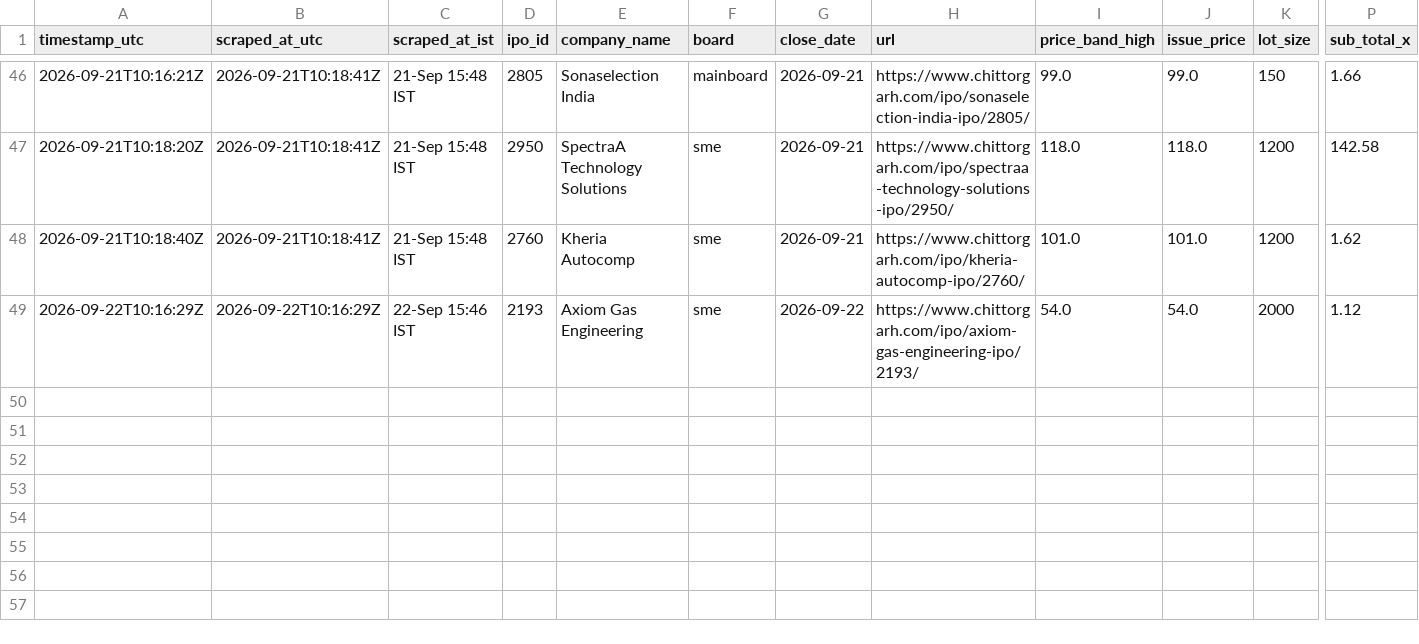
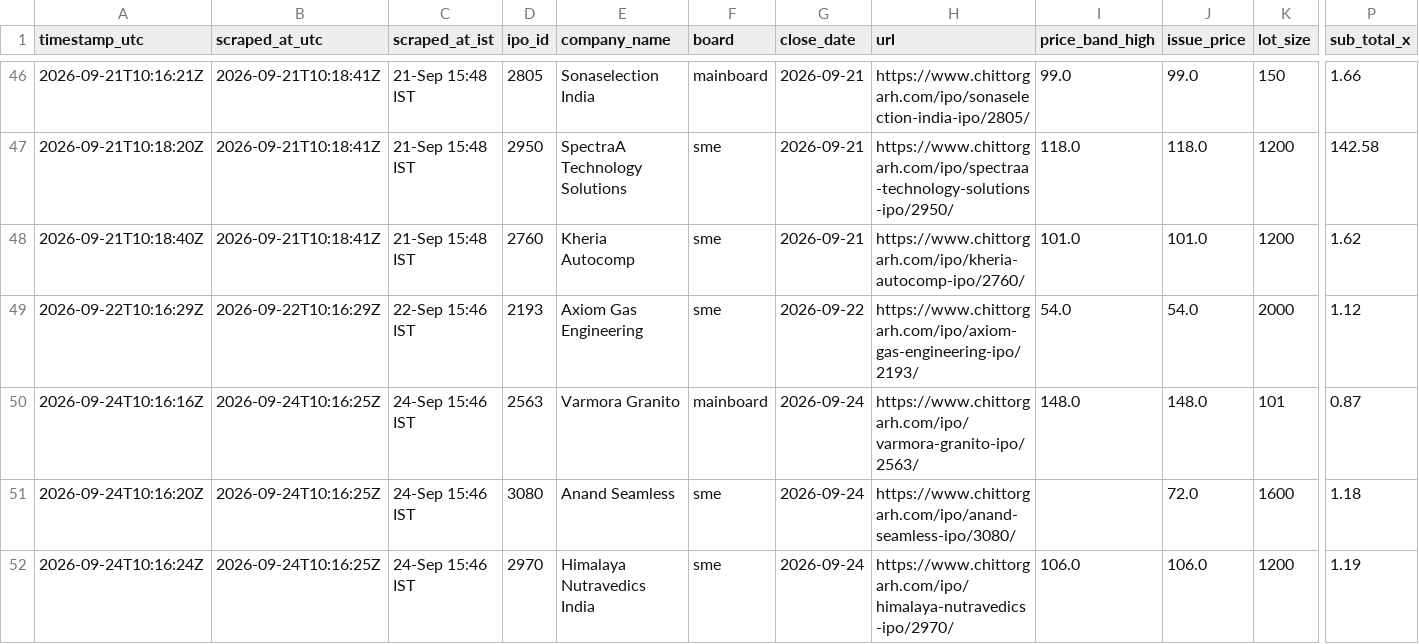
Before and after one commit to Vaibhav-162/money-monkey, a CSV file: data/live_audit_log.csv, drawn as a sheet; only a part is shown, gaps mark what is left out; rows hold the shown columns only; the diff names each change by its address in the sheet, - before the commit and + after, or states it on an @@ line.

```diff
--- a/data/live_audit_log.csv
+++ b/data/live_audit_log.csv
+row 50: 2026-09-24T10:16:16Z | 2026-09-24T10:16:25Z | 24-Sep 15:46 IST | 2563 | Varmora Granito | mainboard | 2026-09-24 | https://www.chittorgarh.com/ipo/varmora-granito-ipo/2563/ | 148.0 | 148.0 | 101 | 0.87
+row 51: 2026-09-24T10:16:20Z | 2026-09-24T10:16:25Z | 24-Sep 15:46 IST | 3080 | Anand Seamless | sme | 2026-09-24 | https://www.chittorgarh.com/ipo/anand-seamless-ipo/3080/ |  | 72.0 | 1600 | 1.18
+row 52: 2026-09-24T10:16:24Z | 2026-09-24T10:16:25Z | 24-Sep 15:46 IST | 2970 | Himalaya Nutravedics India | sme | 2026-09-24 | https://www.chittorgarh.com/ipo/himalaya-nutravedics-ipo/2970/ | 106.0 | 106.0 | 1200 | 1.19
```
